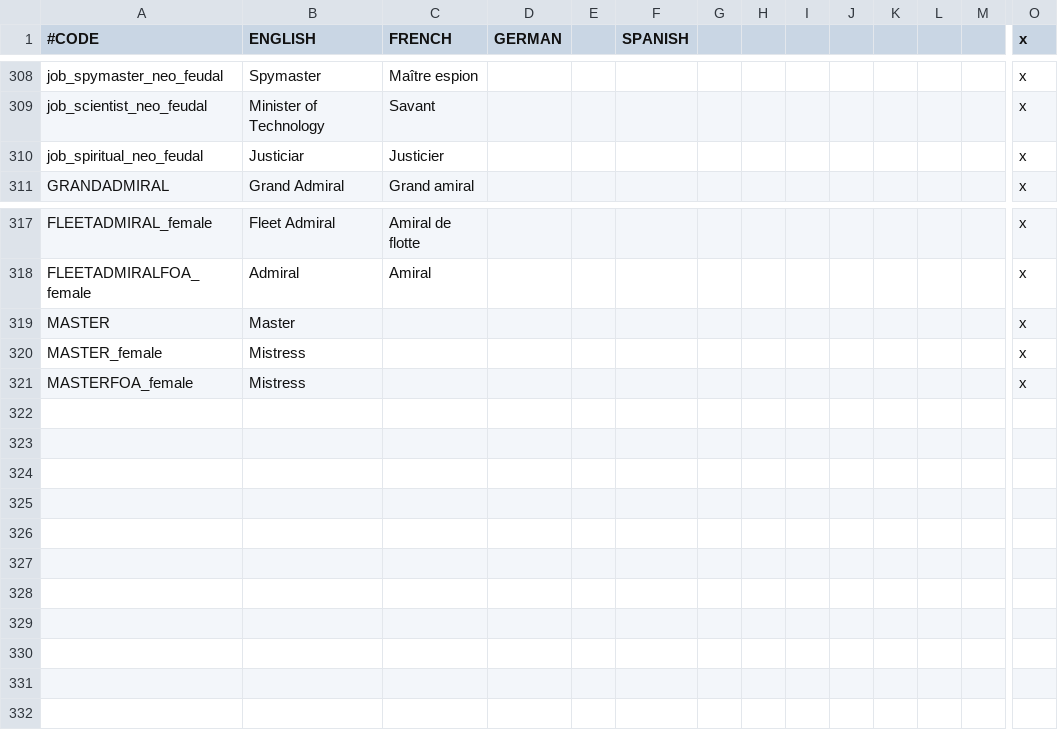
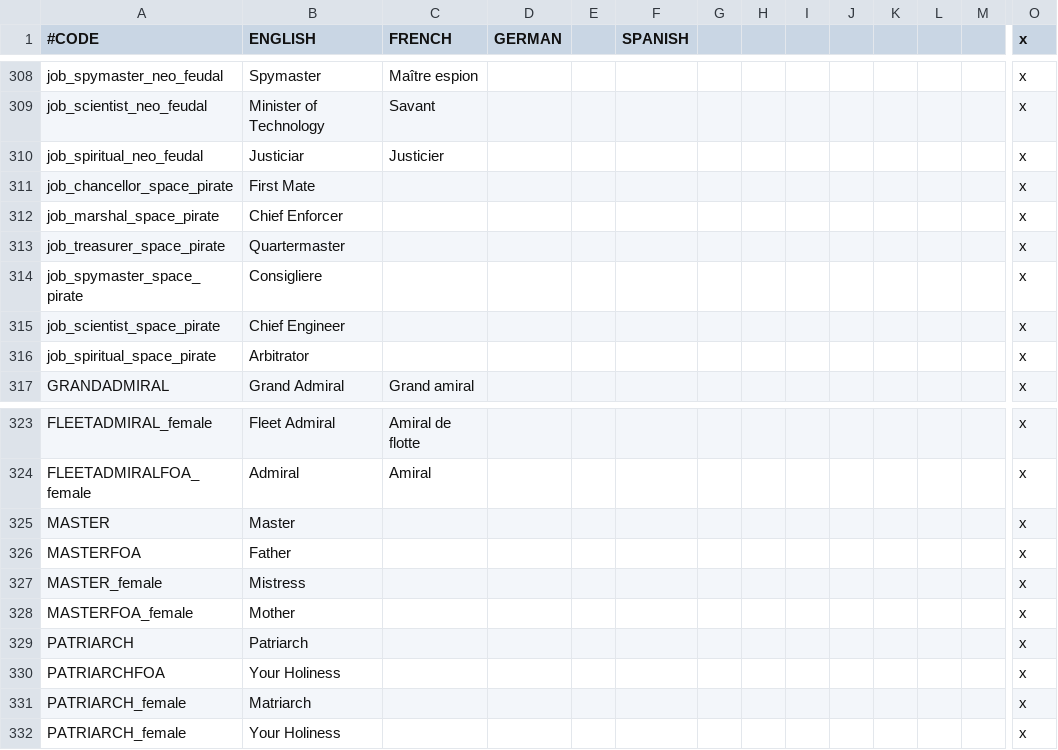
Before and after one commit to Galle-/CotC, a CSV file: Crisis of the Confederation/localisation/crisis_culture_titles.csv, drawn as a sheet; only a part is shown, gaps mark what is left out; addresses are those after the commit; rows hold the shown columns only; the diff names each change by its address in the sheet, - before the commit and + after, or states it on an @@ line.

```diff
--- a/Crisis of the Confederation/localisation/crisis_culture_titles.csv
+++ b/Crisis of the Confederation/localisation/crisis_culture_titles.csv
+row 311: job_chancellor_space_pirate | First Mate |  |  |  |  |  |  |  |  |  |  |  | x
+row 312: job_marshal_space_pirate | Chief Enforcer |  |  |  |  |  |  |  |  |  |  |  | x
+row 313: job_treasurer_space_pirate | Quartermaster |  |  |  |  |  |  |  |  |  |  |  | x
+row 314: job_spymaster_space_pirate | Consigliere |  |  |  |  |  |  |  |  |  |  |  | x
+row 315: job_scientist_space_pirate | Chief Engineer |  |  |  |  |  |  |  |  |  |  |  | x
+row 316: job_spiritual_space_pirate | Arbitrator |  |  |  |  |  |  |  |  |  |  |  | x
+row 326: MASTERFOA | Father |  |  |  |  |  |  |  |  |  |  |  | x
-B328 (ENGLISH): Mistress
+B328 (ENGLISH): Mother
+row 329: PATRIARCH | Patriarch |  |  |  |  |  |  |  |  |  |  |  | x
+row 330: PATRIARCHFOA | Your Holiness |  |  |  |  |  |  |  |  |  |  |  | x
+row 331: PATRIARCH_female | Matriarch |  |  |  |  |  |  |  |  |  |  |  | x
+row 332: PATRIARCH_female | Your Holiness |  |  |  |  |  |  |  |  |  |  |  | x
```
Also changed, not shown: Crisis of the Confederation/localisation/crisis_ideology.csv, Crisis of the Confederation/localisation/crisis_rebels.csv, 32 other files.
